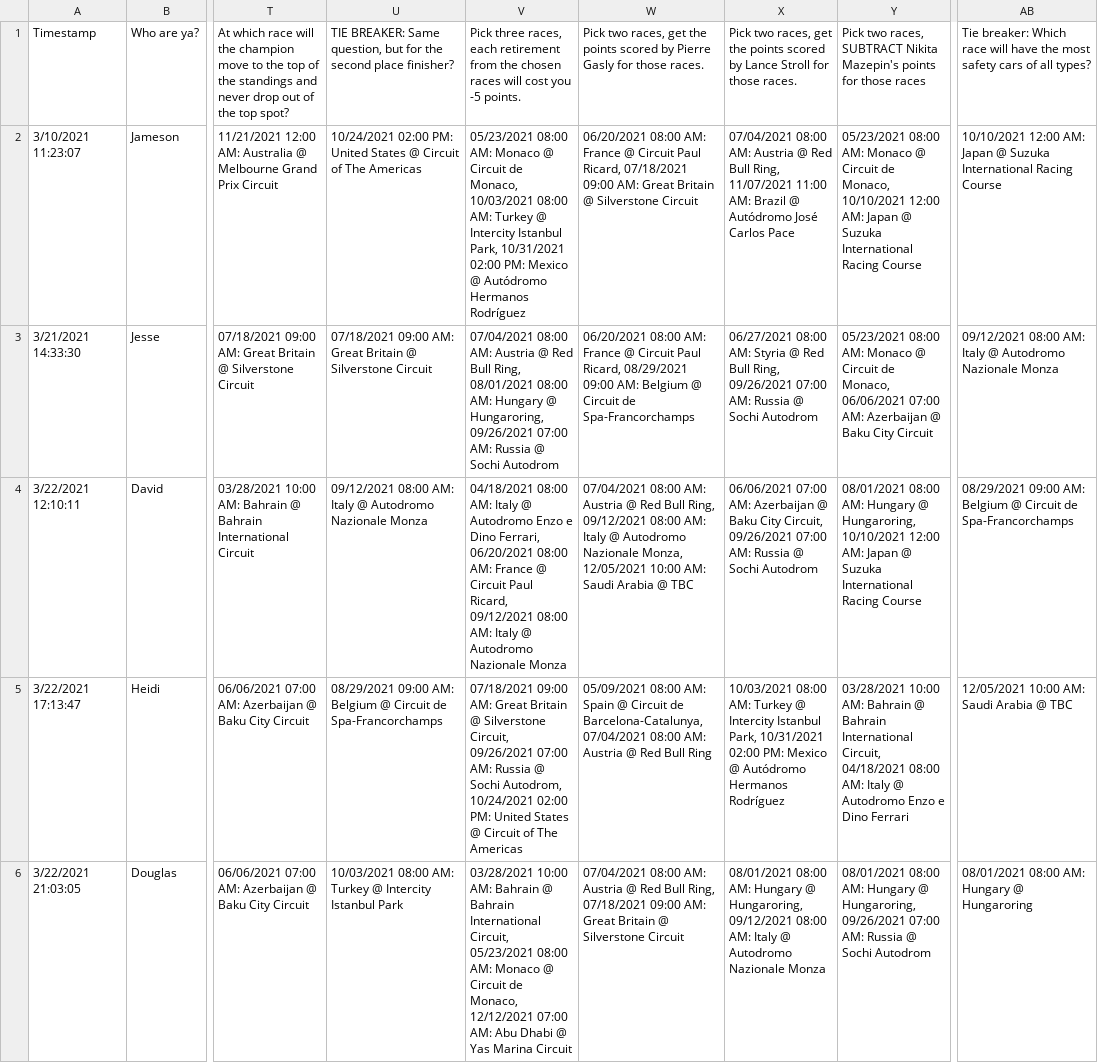
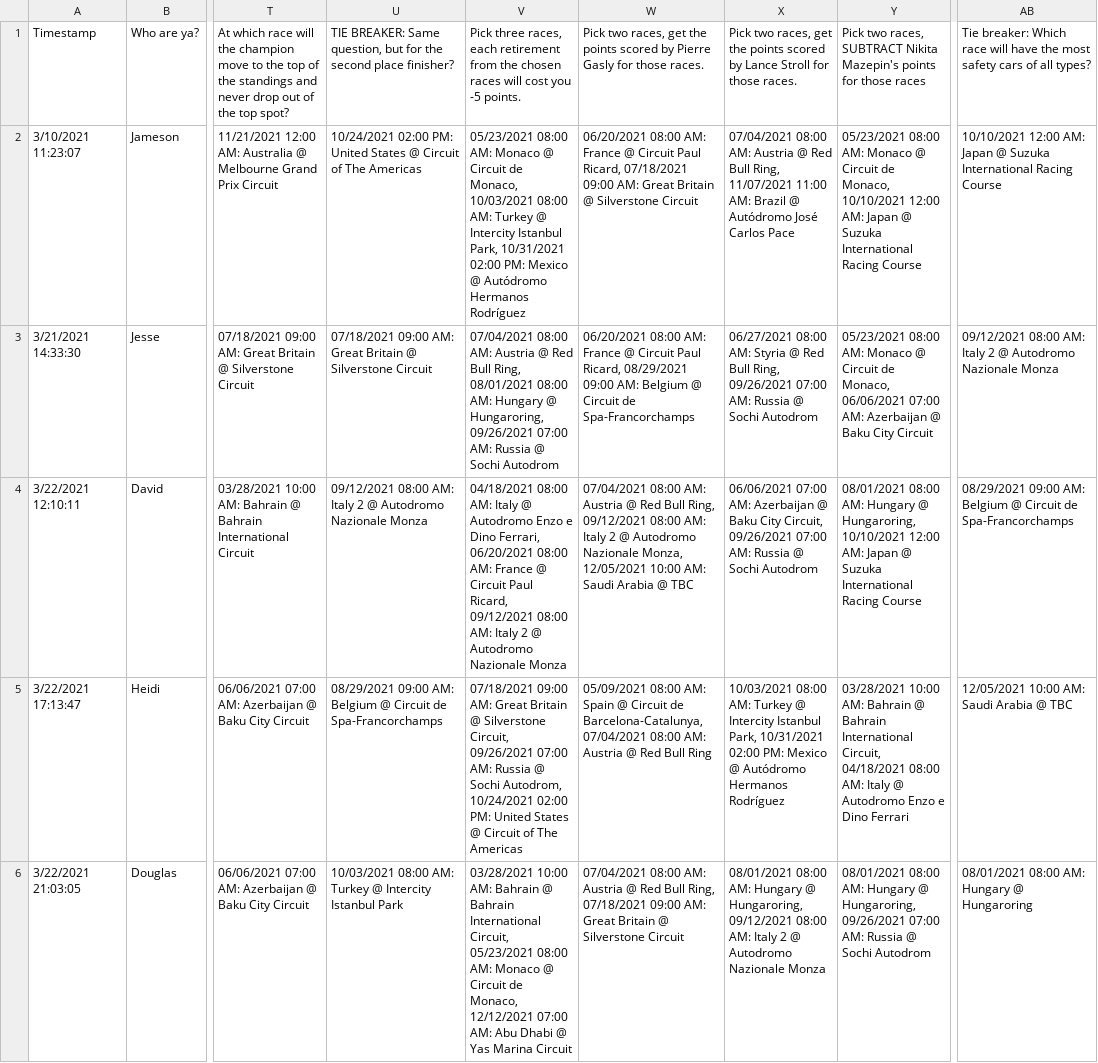
Before and after one commit to jesseerdmann/F1_quest, a CSV file: data/entries.csv, drawn as a sheet; only a part is shown, gaps mark what is left out; the diff covers the shown part only; the diff names each change by its address in the sheet, - before the commit and + after, or states it on an @@ line.

```diff
--- a/data/entries.csv
+++ b/data/entries.csv
-AB3: …AM: Italy @ Autodromo…
+AB3: …AM: Italy 2 @ Autodromo…
-U4: …AM: Italy @ Autodromo…
+U4: …AM: Italy 2 @ Autodromo…
-V4: …AM: Italy @ Autodromo…
+V4: …AM: Italy 2 @ Autodromo…
-W4: …AM: Italy @ Autodromo…
+W4: …AM: Italy 2 @ Autodromo…
-X6: …AM: Italy @ Autodromo…
+X6: …AM: Italy 2 @ Autodromo…
```
Also changed, not shown: 6 edited cells elsewhere in this file, data/race_results.csv, data/races.csv, 22 other files.
